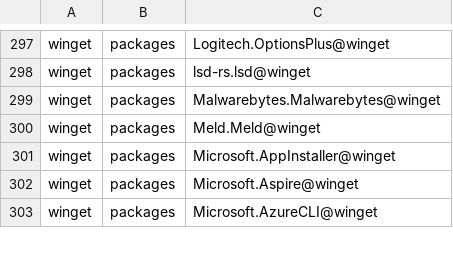
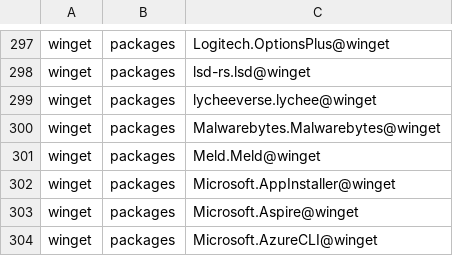
Before and after one commit to lancra/dotfiles, a CSV file: .local/share/machine/keyblade/software/installations.csv, drawn as a sheet; only a part is shown, gaps mark what is left out; the diff names each change by its address in the sheet, - before the commit and + after, or states it on an @@ line.

Commit message:
winget: install lychee

```diff
--- a/.local/share/machine/keyblade/software/installations.csv
+++ b/.local/share/machine/keyblade/software/installations.csv
+row 299: winget | packages | lycheeverse.lychee@winget
```
Also changed, not shown: 2 other files.
